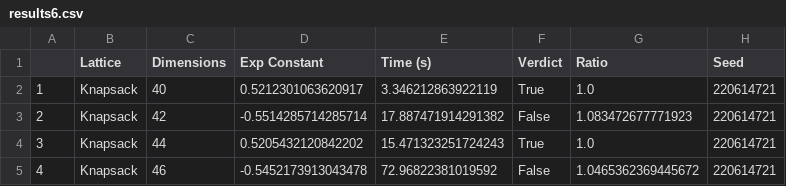
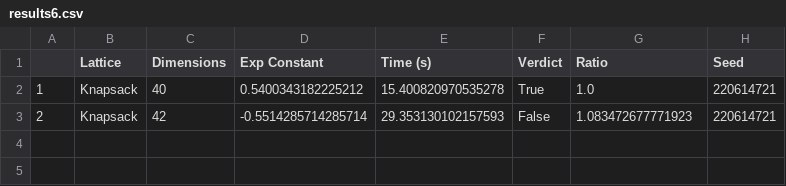
Before and after one commit to sajjadhashemian/SVP, a CSV file: results/results6.csv, drawn as a sheet.

```diff
--- a/results/results6.csv
+++ b/results/results6.csv
@@ -1,5 +1,3 @@
 ,Lattice,Dimensions,Exp Constant,Time (s),Verdict,Ratio,Seed
-1,Knapsack,40,0.5212301063620917,3.346212863922119,True,1.0,220614721
-2,Knapsack,42,-0.5514285714285714,17.887471914291382,False,1.083472677771923,220614721
-3,Knapsack,44,0.5205432120842202,15.471323251724243,True,1.0,220614721
-4,Knapsack,46,-0.5452173913043478,72.96822381019592,False,1.0465362369445672,220614721
+1,Knapsack,40,0.5400343182225212,15.400820970535278,True,1.0,220614721
+2,Knapsack,42,-0.5514285714285714,29.353130102157593,False,1.083472677771923,220614721
```
Also changed, not shown: 16 other files.
